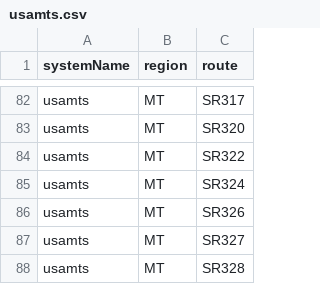
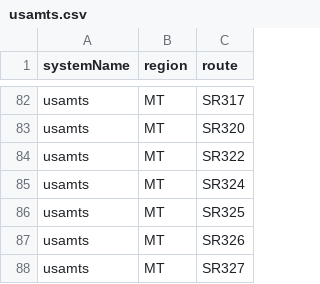
Before and after one commit to Highway-Photo-Project/PhotoData, a CSV file: _systems/usamts.csv, drawn as a sheet; only a part is shown, gaps mark what is left out; the shorter side is filled out with more unchanged rows; the diff names each change by its address in the sheet, - before the commit and + after, or states it on an @@ line.

Commit message:
Add new entry for usamts;MT;SR325

```diff
--- a/_systems/usamts.csv
+++ b/_systems/usamts.csv
+row 86: usamts | MT | SR325
```
